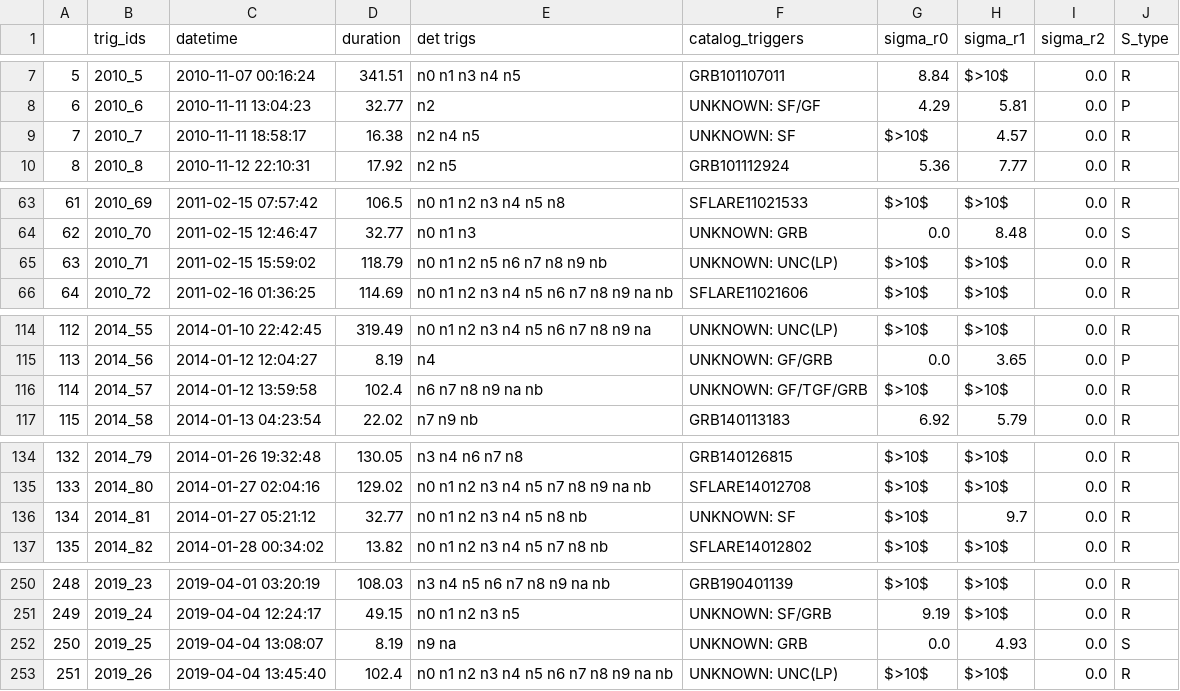
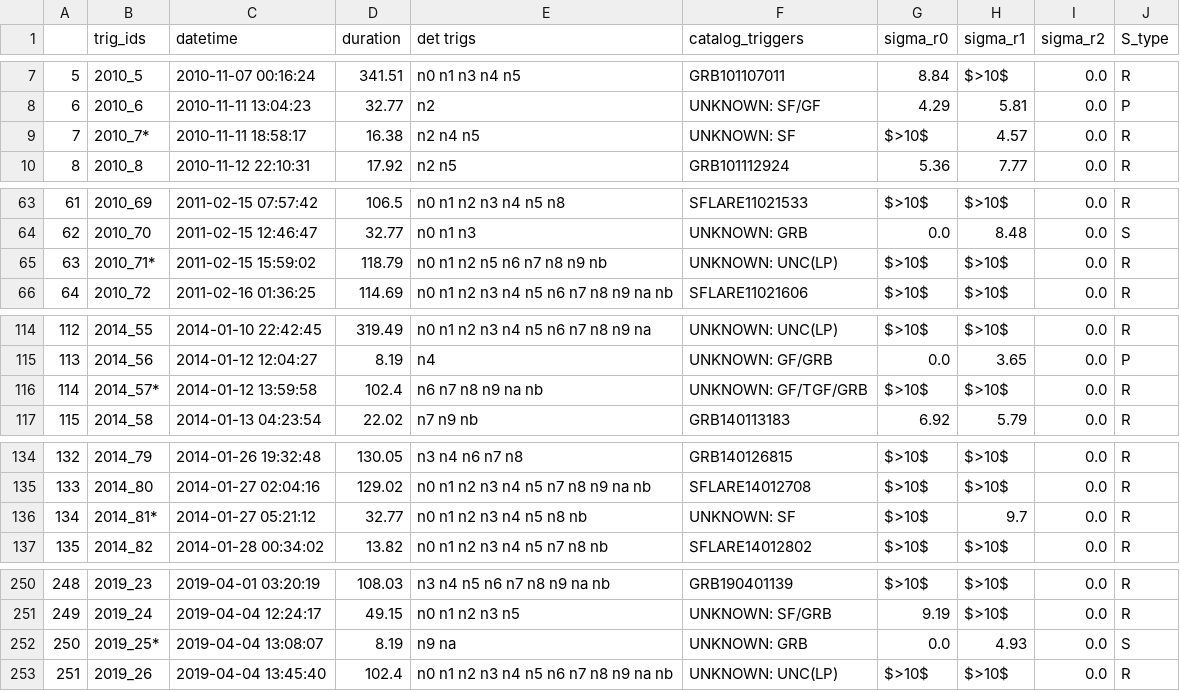
Before and after one commit to rcrupi/DeepGRB, a CSV file: data/DeepGRB_catalog.csv, drawn as a sheet; only a part is shown, gaps mark what is left out; the diff covers the shown part only.

Commit message:
Minor update catalog.

```diff
--- a/data/DeepGRB_catalog.csv
+++ b/data/DeepGRB_catalog.csv
@@ -8,3 +8,3 @@
 6,2010_6,2010-11-11 13:04:23,32.77,n2,UNKNOWN: SF/GF,4.29,5.81,0.0,P
-7,2010_7,2010-11-11 18:58:17,16.38,n2 n4 n5,UNKNOWN: SF,$>10$,4.57,0.0,R
+7,2010_7*,2010-11-11 18:58:17,16.38,n2 n4 n5,UNKNOWN: SF,$>10$,4.57,0.0,R
 8,2010_8,2010-11-12 22:10:31,17.92,n2 n5,GRB101112924,5.36,7.77,0.0,R
@@ -64,3 +64,3 @@
 62,2010_70,2011-02-15 12:46:47,32.77,n0 n1 n3,UNKNOWN: GRB,0.0,8.48,0.0,S
-63,2010_71,2011-02-15 15:59:02,118.79,n0 n1 n2 n5 n6 n7 n8 n9 nb,UNKNOWN: UNC(LP),$>10$,$>10$,0.0,R
+63,2010_71*,2011-02-15 15:59:02,118.79,n0 n1 n2 n5 n6 n7 n8 n9 nb,UNKNOWN: UNC(LP),$>10$,$>10$,0.0,R
 64,2010_72,2011-02-16 01:36:25,114.69,n0 n1 n2 n3 n4 n5 n6 n7 n8 n9 na nb,SFLARE11021606,$>10$,$>10$,0.0,R
@@ -115,3 +115,3 @@
 113,2014_56,2014-01-12 12:04:27,8.19,n4,UNKNOWN: GF/GRB,0.0,3.65,0.0,P
-114,2014_57,2014-01-12 13:59:58,102.4,n6 n7 n8 n9 na nb,UNKNOWN: GF/TGF/GRB,$>10$,$>10$,0.0,R
+114,2014_57*,2014-01-12 13:59:58,102.4,n6 n7 n8 n9 na nb,UNKNOWN: GF/TGF/GRB,$>10$,$>10$,0.0,R
 115,2014_58,2014-01-13 04:23:54,22.02,n7 n9 nb,GRB140113183,6.92,5.79,0.0,R
@@ -135,3 +135,3 @@
 133,2014_80,2014-01-27 02:04:16,129.02,n0 n1 n2 n3 n4 n5 n7 n8 n9 na nb,SFLARE14012708,$>10$,$>10$,0.0,R
-134,2014_81,2014-01-27 05:21:12,32.77,n0 n1 n2 n3 n4 n5 n8 nb,UNKNOWN: SF,$>10$,9.7,0.0,R
+134,2014_81*,2014-01-27 05:21:12,32.77,n0 n1 n2 n3 n4 n5 n8 nb,UNKNOWN: SF,$>10$,9.7,0.0,R
 135,2014_82,2014-01-28 00:34:02,13.82,n0 n1 n2 n3 n4 n5 n7 n8 nb,SFLARE14012802,$>10$,$>10$,0.0,R
@@ -251,3 +251,3 @@
 249,2019_24,2019-04-04 12:24:17,49.15,n0 n1 n2 n3 n5,UNKNOWN: SF/GRB,9.19,$>10$,0.0,R
-250,2019_25,2019-04-04 13:08:07,8.19,n9 na,UNKNOWN: GRB,0.0,4.93,0.0,S
+250,2019_25*,2019-04-04 13:08:07,8.19,n9 na,UNKNOWN: GRB,0.0,4.93,0.0,S
 251,2019_26,2019-04-04 13:45:40,102.4,n0 n1 n2 n3 n4 n5 n6 n7 n8 n9 na nb,UNKNOWN: UNC(LP),$>10$,$>10$,0.0,R
```
Also changed, not shown: 2 edited cells elsewhere in this file, 1 other file.
